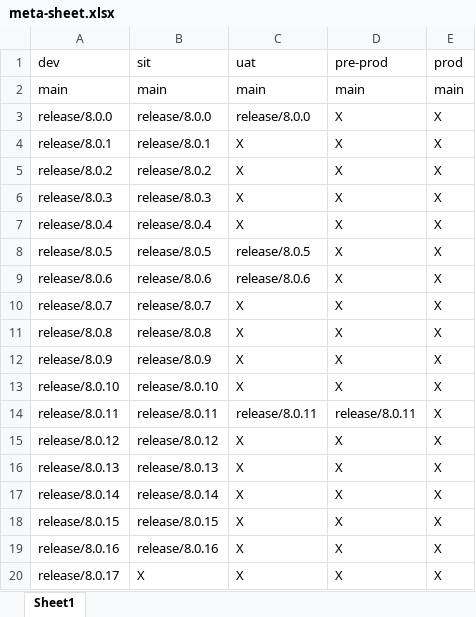
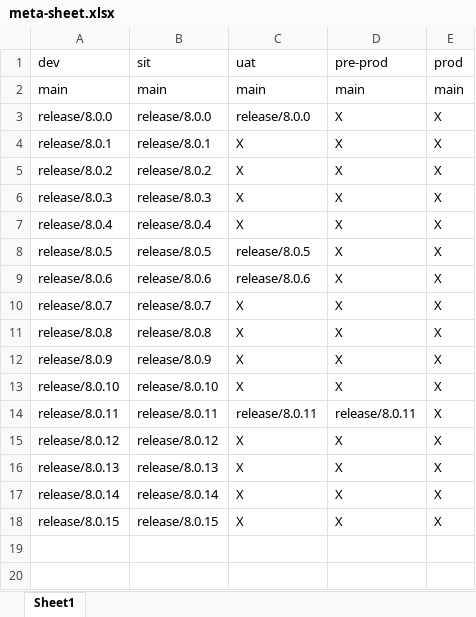
Before and after one commit to kranthimj23/promotion-repo, an Excel workbook: meta-sheet.xlsx, sheet Sheet1, drawn as a sheet; values as stored, in another font and other column widths than the file's, no borders; the diff names each change by its address in the sheet, - before the commit and + after, or states it on an @@ line.

Commit message:
updated meta-sheet

```diff
--- a/meta-sheet.xlsx (sheet Sheet1)
+++ b/meta-sheet.xlsx (sheet Sheet1)
-row 19: release/8.0.16 | release/8.0.16 | X | X | X
-row 20: release/8.0.17 | X | X | X | X
```
